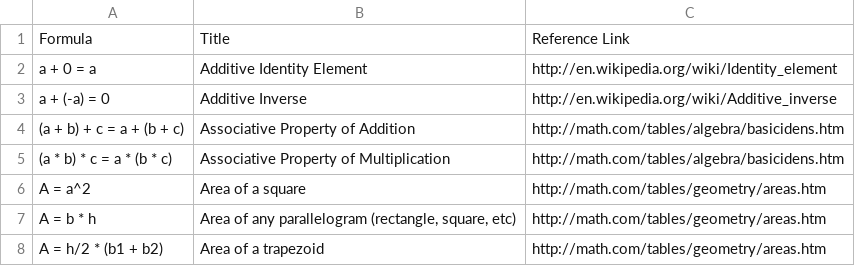
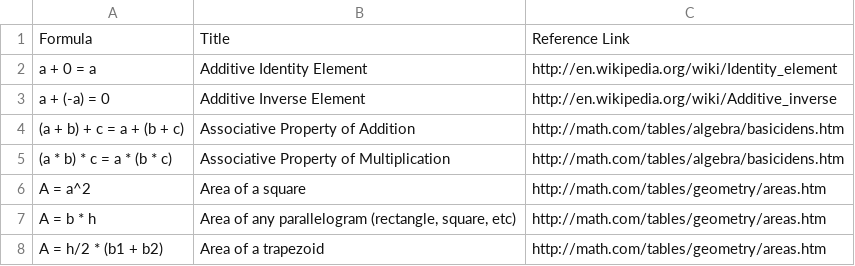
Before and after one commit to tylerhcarter/data, a CSV file: data.csv, drawn as a sheet; only a part is shown.

Commit message:
Fixed Additive Inverse Element Title

```diff
--- a/data.csv
+++ b/data.csv
@@ -2,3 +2,3 @@
 "a + 0 = a", "Additive Identity Element", "http://en.wikipedia.org/wiki/Identity_element"
-"a + (-a) = 0", "Additive Inverse", "http://en.wikipedia.org/wiki/Additive_inverse"
+"a + (-a) = 0", "Additive Inverse Element", "http://en.wikipedia.org/wiki/Additive_inverse"
 "(a + b) + c = a + (b + c)", "Associative Property of Addition", "http://math.com/tables/algebra/basicidens.htm"
```
